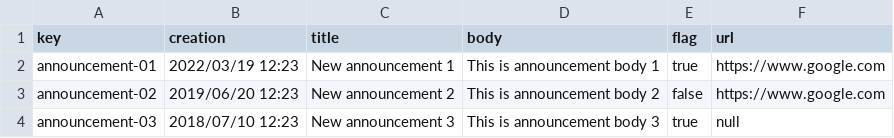
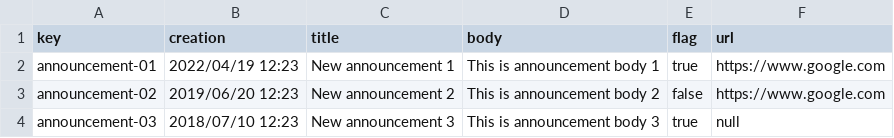
Before and after one commit to alvuberui/Acme-Toolkits, a CSV file: src/main/webapp/WEB-INF/resources/sample-data/announcement.csv, drawn as a sheet.

```diff
--- a/src/main/webapp/WEB-INF/resources/sample-data/announcement.csv
+++ b/src/main/webapp/WEB-INF/resources/sample-data/announcement.csv
@@ -1,3 +1,3 @@
 key,creation,title,body,flag,url
-announcement-01,2022/03/19 12:23,New announcement 1,This is announcement body 1,true,https://www.google.com
+announcement-01,2022/04/19 12:23,New announcement 1,This is announcement body 1,true,https://www.google.com
 announcement-02,2019/06/20 12:23,New announcement 2,This is announcement body 2,false,https://www.google.com
```
Also changed, not shown: 1 other file.
